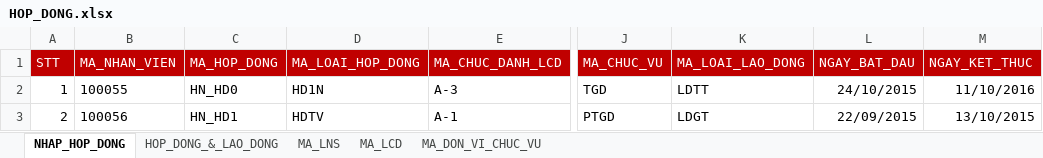
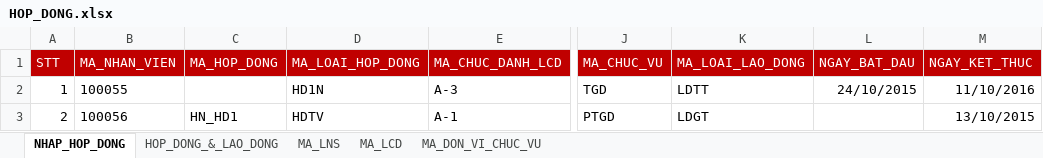
Before and after one commit to assassinadal/BKIProject-DichVuMatDat, an Excel workbook: 03. SourceCode/BKI_QLTTQuocAnh/Template/HOP_DONG.xlsx, sheet NHAP_HOP_DONG, drawn as a sheet; only a part is shown, gaps mark what is left out; values as stored, in another font and other column widths than the file's, no borders; the diff names each change by its address in the sheet, - before the commit and + after, or states it on an @@ line.

```diff
--- a/03. SourceCode/BKI_QLTTQuocAnh/Template/HOP_DONG.xlsx (sheet NHAP_HOP_DONG)
+++ b/03. SourceCode/BKI_QLTTQuocAnh/Template/HOP_DONG.xlsx (sheet NHAP_HOP_DONG)
-C2 (MA_HOP_DONG): HN_HD0
+C2 (MA_HOP_DONG): (empty)
-L3 (NGAY_BAT_DAU): 22/09/2015
+L3 (NGAY_BAT_DAU): (empty)
```
Also changed, not shown: 6 other files.
